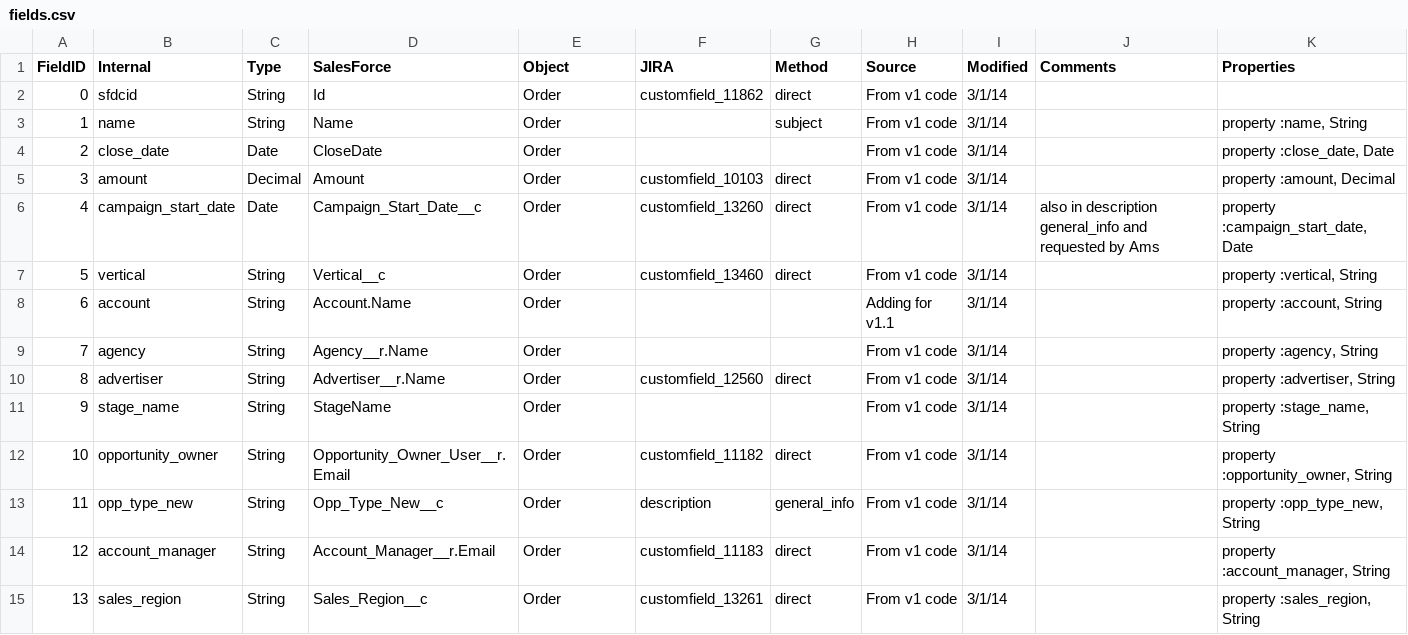
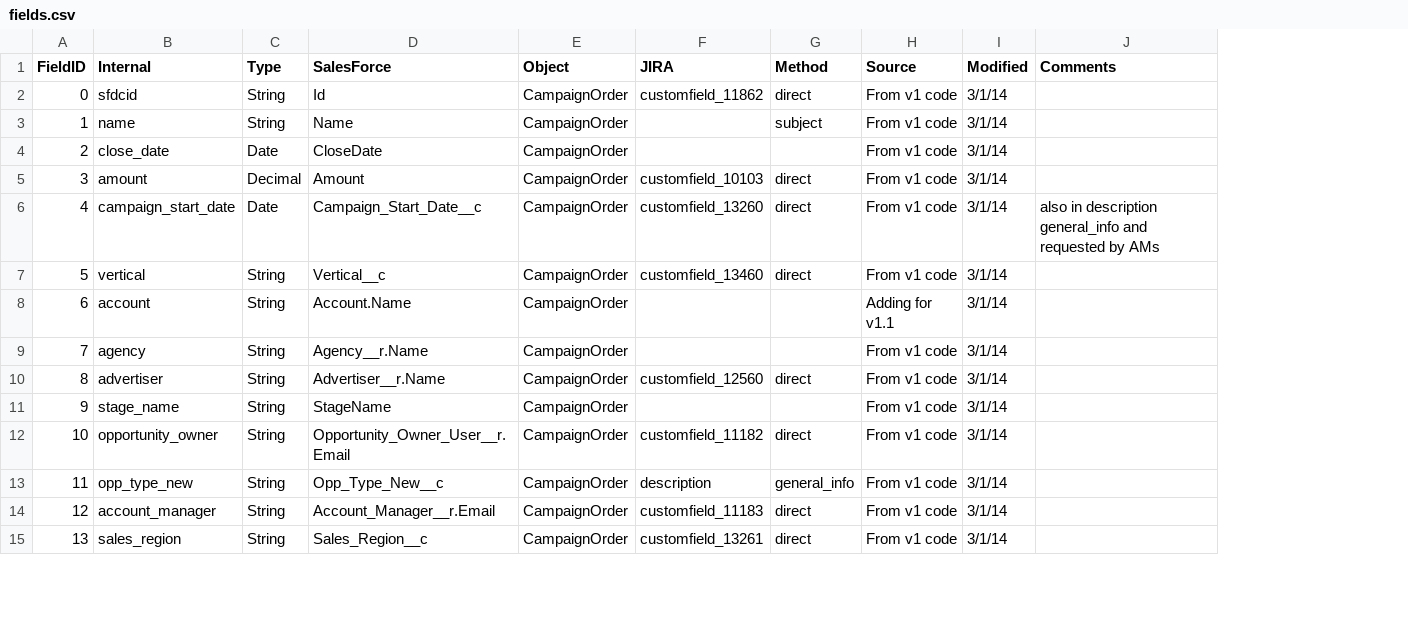
Before and after one commit to posthum4/icf-on-rails, a CSV file: db/fields.csv, drawn as a sheet; only a part is shown; the diff covers the shown part only; the diff names each change by its address in the sheet, - before the commit and + after, or states it on an @@ line.

Commit message:
Changing CSV syntax to CampaignOrder too

```diff
--- a/db/fields.csv
+++ b/db/fields.csv
-column K (Properties), rows 3-15: property :name, String | property :close_date, Date | property :amount, Decimal | property :campaign_start_date, Date | property :vertical, String | property :account, String | property :agency, String | property :advertiser, String | property :stage_name, String | property :opportunity_owner, String | property :opp_type_new, String | property :account_manager, String | property :sales_region, String
-E2:E15 (Object): Order
+E2:E15 (Object): CampaignOrder
-J6 (Comments): …requested by Ams
+J6 (Comments): …requested by AMs
```
Also changed, not shown: 24 edited cells elsewhere in this file, 1 other file.
